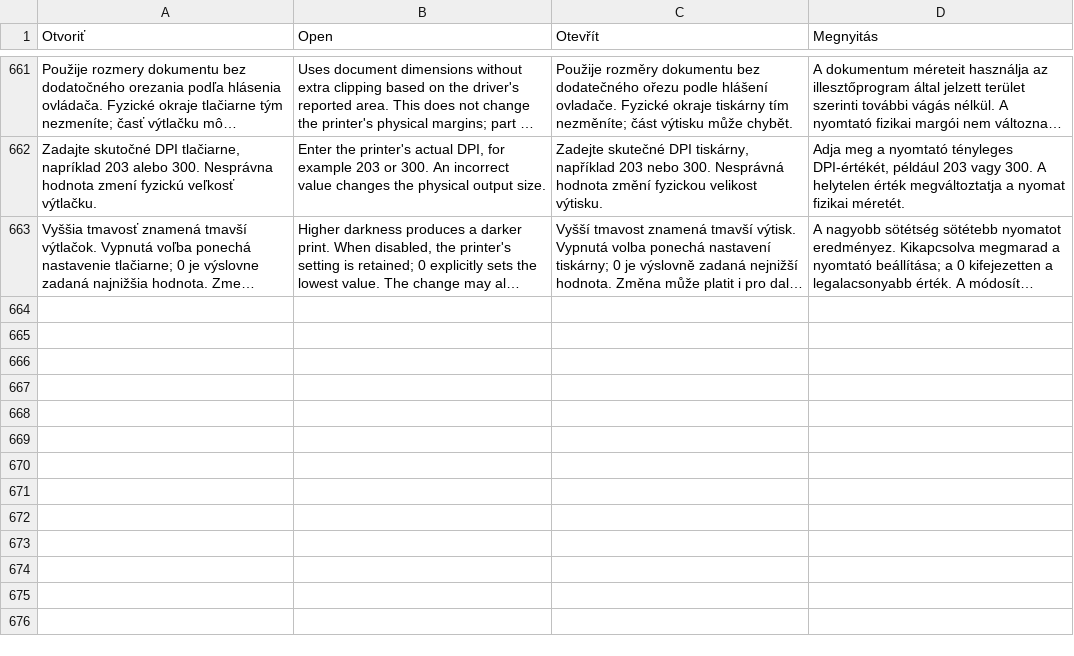
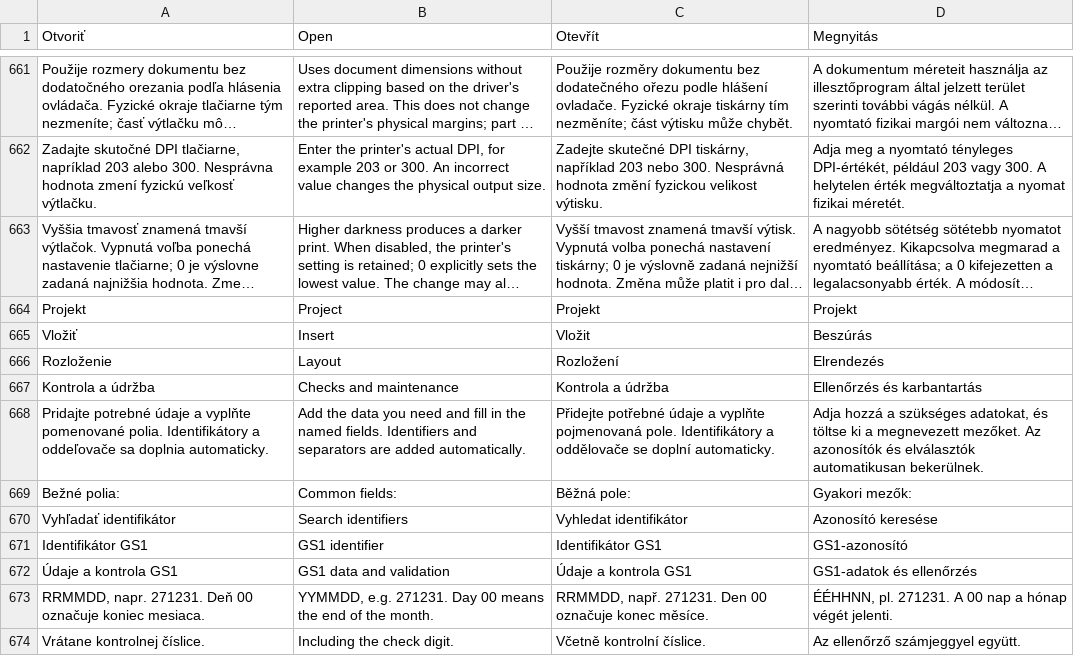
Before and after one commit to ndxnraw/labeldesigner, a TSV file: src/LabelDesigner/translations.tsv, drawn as a sheet; only a part is shown, gaps mark what is left out; long unchanged cells end in …; the diff names each change by its address in the sheet, - before the commit and + after, or states it on an @@ line.

```diff
--- a/src/LabelDesigner/translations.tsv
+++ b/src/LabelDesigner/translations.tsv
+row 664: Projekt | Project | Projekt | Projekt
+row 665: Vložiť | Insert | Vložit | Beszúrás
+row 666: Rozloženie | Layout | Rozložení | Elrendezés
+row 667: Kontrola a údržba | Checks and maintenance | Kontrola a údržba | Ellenőrzés és karbantartás
+row 668: Pridajte potrebné údaje a vyplňte pomenované polia. Identifikátory a oddeľovače sa doplnia automaticky. | Add the data you need and fill in the named fields. Identifiers and separators are added automatically. | Přidejte potřebné údaje a vyplňte pojmenovaná pole. Identifikátory a oddělovače se doplní automaticky. | Adja hozzá a szükséges adatokat, és töltse ki a megnevezett mezőket. Az azonosítók és elválasztók automatikusan bekerülnek.
+row 669: Bežné polia: | Common fields: | Běžná pole: | Gyakori mezők:
+row 670: Vyhľadať identifikátor | Search identifiers | Vyhledat identifikátor | Azonosító keresése
+row 671: Identifikátor GS1 | GS1 identifier | Identifikátor GS1 | GS1-azonosító
+row 672: Údaje a kontrola GS1 | GS1 data and validation | Údaje a kontrola GS1 | GS1-adatok és ellenőrzés
+row 673: RRMMDD, napr. 271231. Deň 00 označuje koniec mesiaca. | YYMMDD, e.g. 271231. Day 00 means the end of the month. | RRMMDD, např. 271231. Den 00 označuje konec měsíce. | ÉÉHHNN, pl. 271231. A 00 nap a hónap végét jelenti.
+row 674: Vrátane kontrolnej číslice. | Including the check digit. | Včetně kontrolní číslice. | Az ellenőrző számjeggyel együtt.
```
Also changed, not shown: 18 other files.
